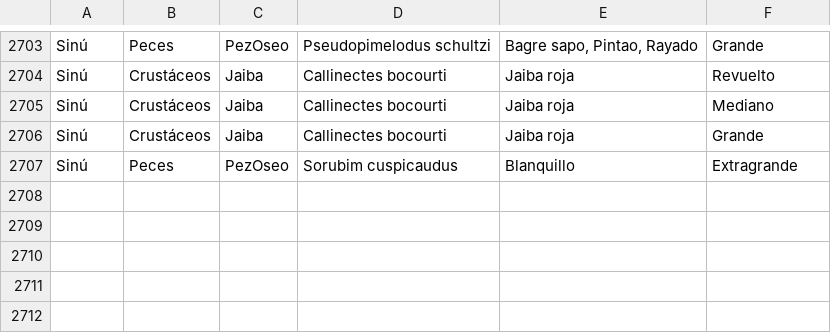
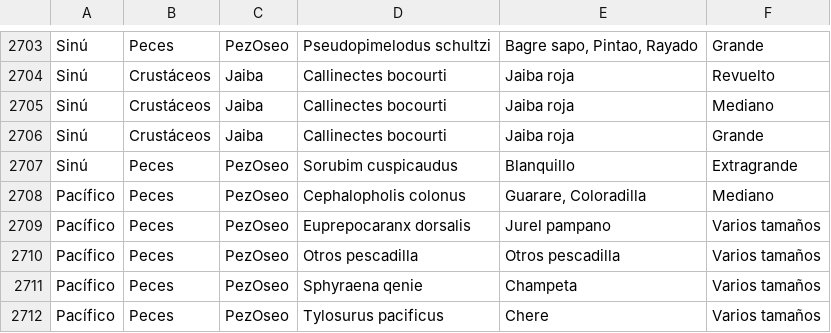
Before and after one commit to JesusCuriel21/Tabla_de_referencia_CyE, a CSV file: Categoria comercial CyE.csv, drawn as a sheet; only a part is shown, gaps mark what is left out; the diff names each change by its address in the sheet, - before the commit and + after, or states it on an @@ line.

```diff
--- a/Categoria comercial CyE.csv
+++ b/Categoria comercial CyE.csv
+row 2708: Pacífico | Peces | PezOseo | Cephalopholis colonus | Guarare, Coloradilla | Mediano
+row 2709: Pacífico | Peces | PezOseo | Euprepocaranx dorsalis | Jurel pampano | Varios tamaños
+row 2710: Pacífico | Peces | PezOseo | Otros pescadilla | Otros pescadilla | Varios tamaños
+row 2711: Pacífico | Peces | PezOseo | Sphyraena qenie | Champeta | Varios tamaños
+row 2712: Pacífico | Peces | PezOseo | Tylosurus pacificus | Chere | Varios tamaños
```
Also changed, not shown: Forma de presentacion CyE.csv.
